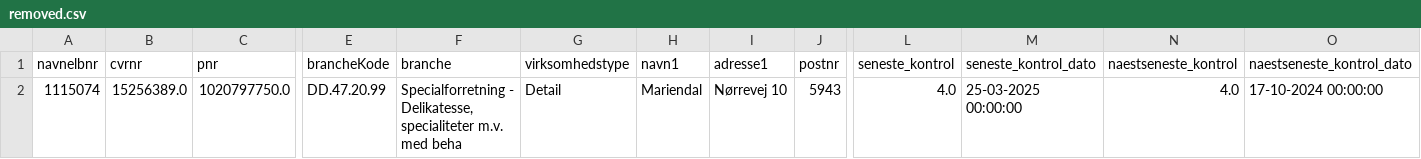
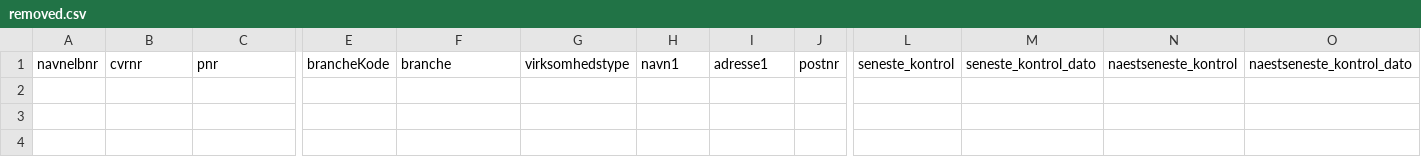
Before and after one commit to MartinDreyer/smiley-scraper, a CSV file: csv/removed.csv, drawn as a sheet; only a part is shown, gaps mark what is left out; rows hold the shown columns only; the diff names each change by its address in the sheet, - before the commit and + after, or states it on an @@ line.

```diff
--- a/csv/removed.csv
+++ b/csv/removed.csv
-row 2: 1115074 | 15256389.0 | 1020797750.0 | DD.47.20.99 | Specialforretning - Delikatesse, specialiteter m.v. med beha | Detail | Mariendal | Nørrevej 10 | 5943 | 4.0 | 25-03-2025 00:00:00 | 4.0 | 17-10-2024 00:00:00
```
